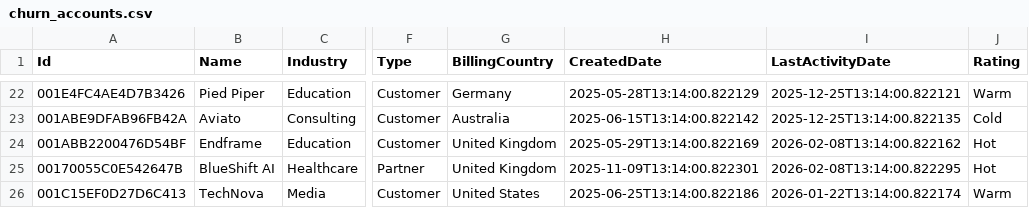
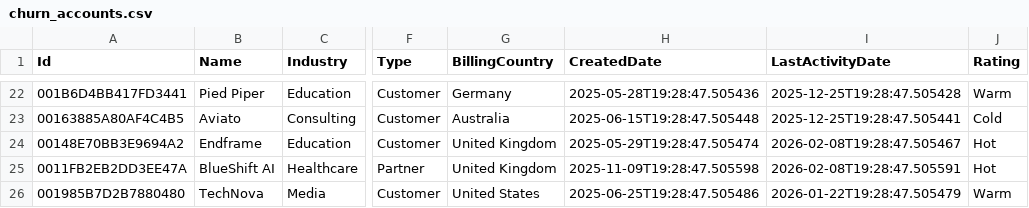
Before and after one commit to benhgclarke/salesforce-analytics, a CSV file: data/powerbi/churn_accounts.csv, drawn as a sheet; only a part is shown, gaps mark what is left out; the diff covers the shown part only; the diff names each change by its address in the sheet, - before the commit and + after, or states it on an @@ line.

```diff
--- a/data/powerbi/churn_accounts.csv
+++ b/data/powerbi/churn_accounts.csv
-A22 (Id): 001E4FC4AE4D7B3426
+A22 (Id): 001B6D4BB417FD3441
-H22 (CreatedDate): 2025-05-28T13:14:00.822129
+H22 (CreatedDate): 2025-05-28T19:28:47.505436
-I22 (LastActivityDate): 2025-12-25T13:14:00.822121
+I22 (LastActivityDate): 2025-12-25T19:28:47.505428
-A23 (Id): 001ABE9DFAB96FB42A
+A23 (Id): 00163885A80AF4C4B5
-H23 (CreatedDate): 2025-06-15T13:14:00.822142
+H23 (CreatedDate): 2025-06-15T19:28:47.505448
-I23 (LastActivityDate): 2025-12-25T13:14:00.822135
+I23 (LastActivityDate): 2025-12-25T19:28:47.505441
-A24 (Id): 001ABB2200476D54BF
+A24 (Id): 00148E70BB3E9694A2
-H24 (CreatedDate): 2025-05-29T13:14:00.822169
+H24 (CreatedDate): 2025-05-29T19:28:47.505474
-I24 (LastActivityDate): 2026-02-08T13:14:00.822162
+I24 (LastActivityDate): 2026-02-08T19:28:47.505467
-A25 (Id): 00170055C0E542647B
+A25 (Id): 0011FB2EB2DD3EE47A
-H25 (CreatedDate): 2025-11-09T13:14:00.822301
+H25 (CreatedDate): 2025-11-09T19:28:47.505598
-I25 (LastActivityDate): 2026-02-08T13:14:00.822295
+I25 (LastActivityDate): 2026-02-08T19:28:47.505591
-A26 (Id): 001C15EF0D27D6C413
+A26 (Id): 001985B7D2B7880480
-H26 (CreatedDate): 2025-06-25T13:14:00.822186
+H26 (CreatedDate): 2025-06-25T19:28:47.505486
-I26 (LastActivityDate): 2026-01-22T13:14:00.822174
+I26 (LastActivityDate): 2026-01-22T19:28:47.505479
```
Also changed, not shown: 60 edited cells elsewhere in this file, data/powerbi/lead_scores.csv, 9 other files.
